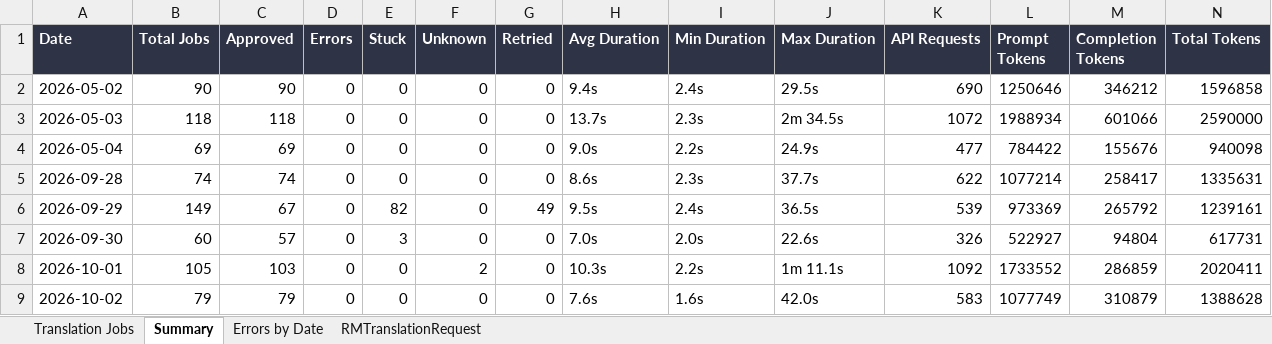
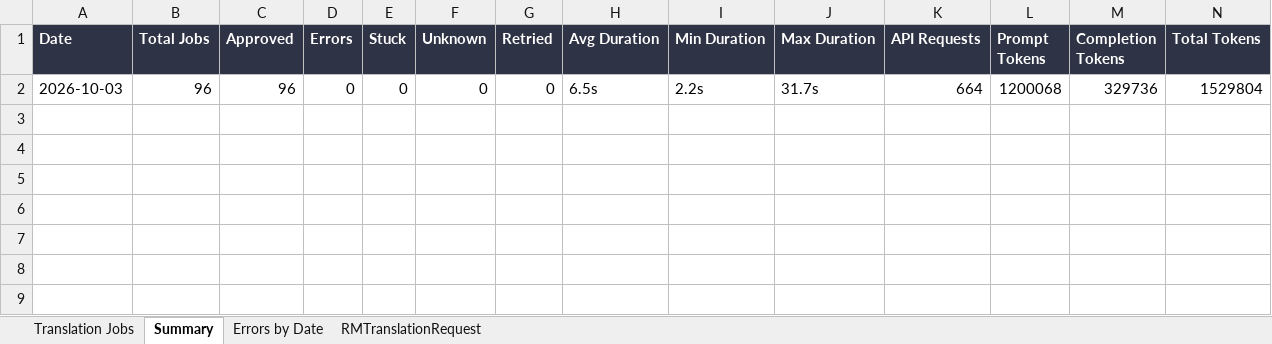
Before and after one commit to adeporra/rm-translation-reports, an Excel workbook: translation_jobs_all_days.xlsx, sheet Summary, drawn as a sheet; values as stored, in another font and other column widths than the file's, no borders; removed rows and columns are numbered as before the commit, all else as after; the diff names each change by its address in the sheet, - before the commit and + after, or states it on an @@ line.

```diff
--- a/translation_jobs_all_days.xlsx (sheet Summary)
+++ b/translation_jobs_all_days.xlsx (sheet Summary)
-row 2: 2026-05-02 | 90 | 90 | 0 | 0 | 0 | 0 | 9.4s | 2.4s | 29.5s | 690 | 1250646 | 346212 | 1596858
-row 3: 2026-05-03 | 118 | 118 | 0 | 0 | 0 | 0 | 13.7s | 2.3s | 2m 34.5s | 1072 | 1988934 | 601066 | 2590000
-row 4: 2026-05-04 | 69 | 69 | 0 | 0 | 0 | 0 | 9.0s | 2.2s | 24.9s | 477 | 784422 | 155676 | 940098
-row 5: 2026-09-28 | 74 | 74 | 0 | 0 | 0 | 0 | 8.6s | 2.3s | 37.7s | 622 | 1077214 | 258417 | 1335631
-row 6: 2026-09-29 | 149 | 67 | 0 | 82 | 0 | 49 | 9.5s | 2.4s | 36.5s | 539 | 973369 | 265792 | 1239161
-row 7: 2026-09-30 | 60 | 57 | 0 | 3 | 0 | 0 | 7.0s | 2.0s | 22.6s | 326 | 522927 | 94804 | 617731
-row 8: 2026-10-01 | 105 | 103 | 0 | 0 | 2 | 0 | 10.3s | 2.2s | 1m 11.1s | 1092 | 1733552 | 286859 | 2020411
-row 9: 2026-10-02 | 79 | 79 | 0 | 0 | 0 | 0 | 7.6s | 1.6s | 42.0s | 583 | 1077749 | 310879 | 1388628
+row 2: 2026-10-03 | 96 | 96 | 0 | 0 | 0 | 0 | 6.5s | 2.2s | 31.7s | 664 | 1200068 | 329736 | 1529804
```
Also changed, not shown: sheet Translation Jobs, sheet RMTranslationRequest, sheet Errors by Date, 10 other files.
